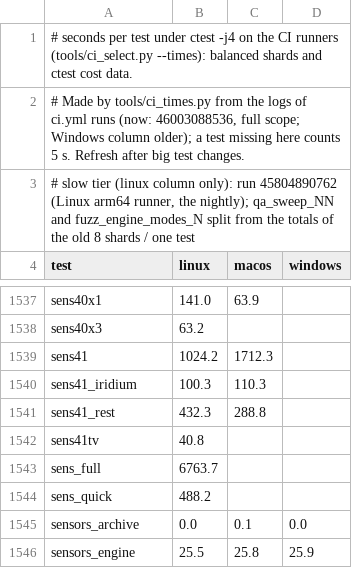
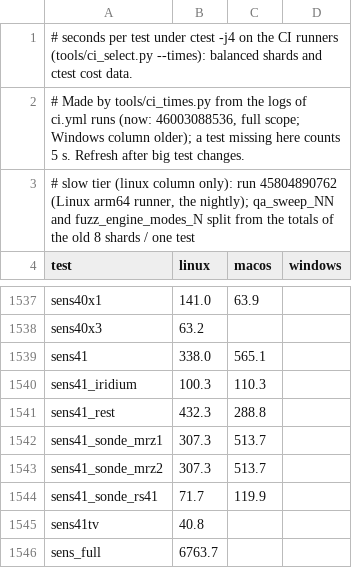
Before and after one commit to adswill/OnAir, a TSV file: tools/ci_times.tsv, drawn as a sheet; only a part is shown, gaps mark what is left out; the shorter side is filled out with more unchanged rows.

```diff
--- a/tools/ci_times.tsv
+++ b/tools/ci_times.tsv
@@ -1538,5 +1538,8 @@ sens40x1	141.0	63.9
 sens40x3	63.2		
-sens41	1024.2	1712.3	
+sens41	338.0	565.1	
 sens41_iridium	100.3	110.3	
 sens41_rest	432.3	288.8	
+sens41_sonde_mrz1	307.3	513.7	
+sens41_sonde_mrz2	307.3	513.7	
+sens41_sonde_rs41	71.7	119.9	
 sens41tv	40.8		
```
Also changed, not shown: 2 other files.
